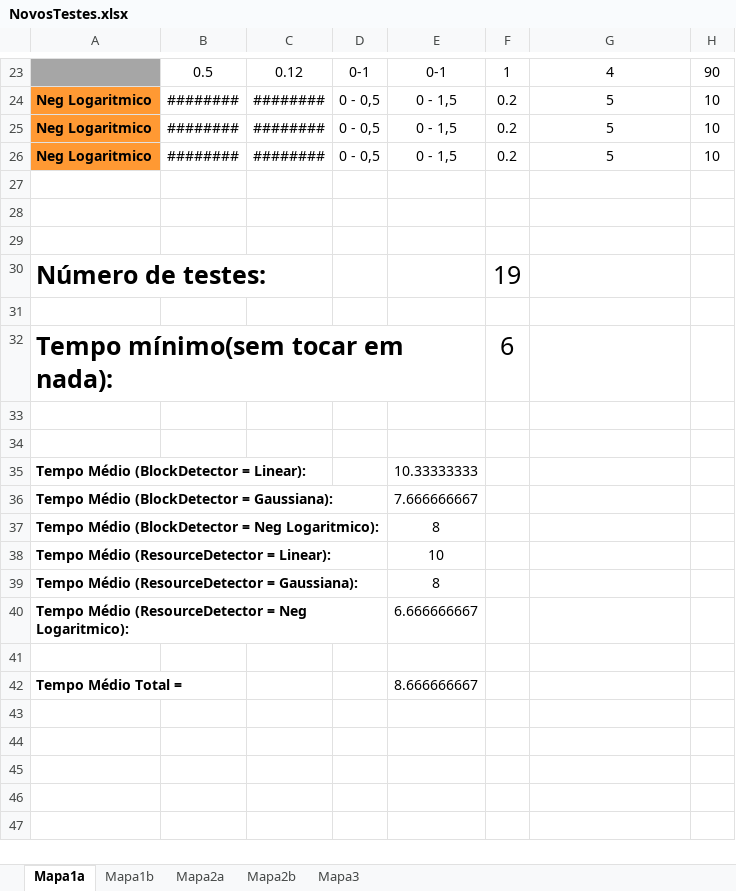
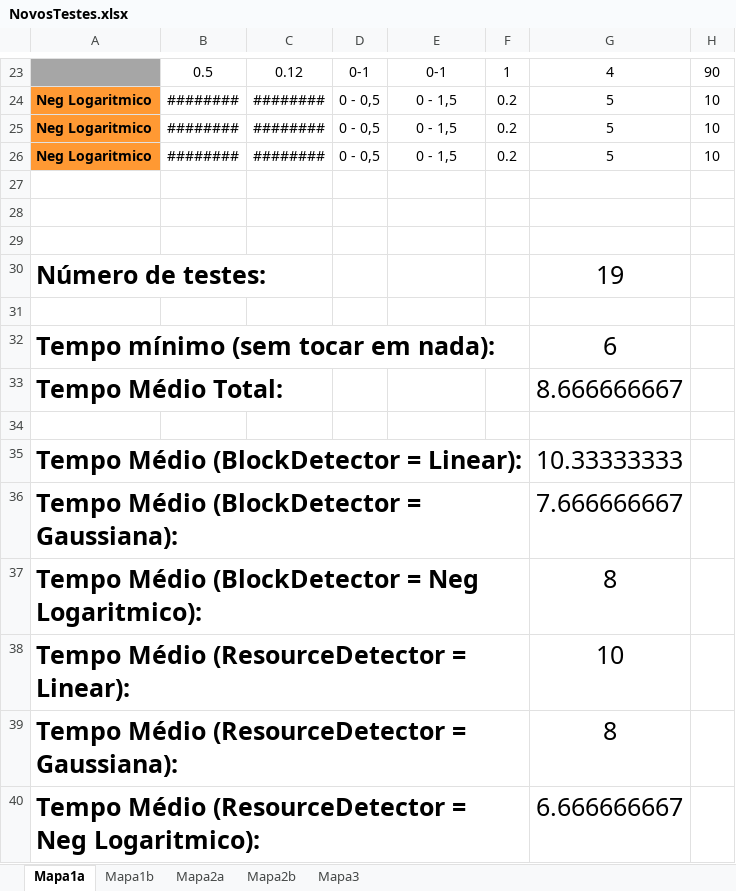
Before and after one commit to amserra/University-Introduction_to_AI, an Excel workbook: NovosTestes.xlsx, sheet Mapa1a, drawn as a sheet; only a part is shown, gaps mark what is left out; values as stored, in another font and other column widths than the file's, no borders; removed rows and columns are numbered as before the commit, all else as after; rows hold the shown columns only; the diff names each change by its address in the sheet, - before the commit and + after, or states it on an @@ line.

```diff
--- a/NovosTestes.xlsx (sheet Mapa1a)
+++ b/NovosTestes.xlsx (sheet Mapa1a)
-F30: 19
+F30: (empty)
-G30: (empty)
+G30: 19
-row 32: Tempo mínimo(sem tocar em nada): |  |  |  |  | 6
+row 32: Tempo mínimo (sem tocar em nada): |  |  |  |  |  | 6
+row 33: Tempo Médio Total: |  |  |  |  |  | 8.666666667
-row 34: (empty)
@@ A35:A40 text size: larger @@
-E35: 10.33333333
+E35: (empty)
-G35: (empty)
+G35: 10.33333333
-E36: 7.666666667
+E36: (empty)
-G36: (empty)
+G36: 7.666666667
-E37: 8
+E37: (empty)
-G37: (empty)
+G37: 8
-E38: 10
+E38: (empty)
-G38: (empty)
+G38: 10
-E39: 8
+E39: (empty)
-G39: (empty)
+G39: 8
-E40: 6.666666667
+E40: (empty)
-G40: (empty)
+G40: 6.666666667
-row 41: (empty)
-row 42: Tempo Médio Total = |  |  |  | 8.666666667
```
Also changed, not shown: sheet Mapa3, sheet Mapa2b, sheet Mapa1b, sheet Mapa2a, 1 other file.
